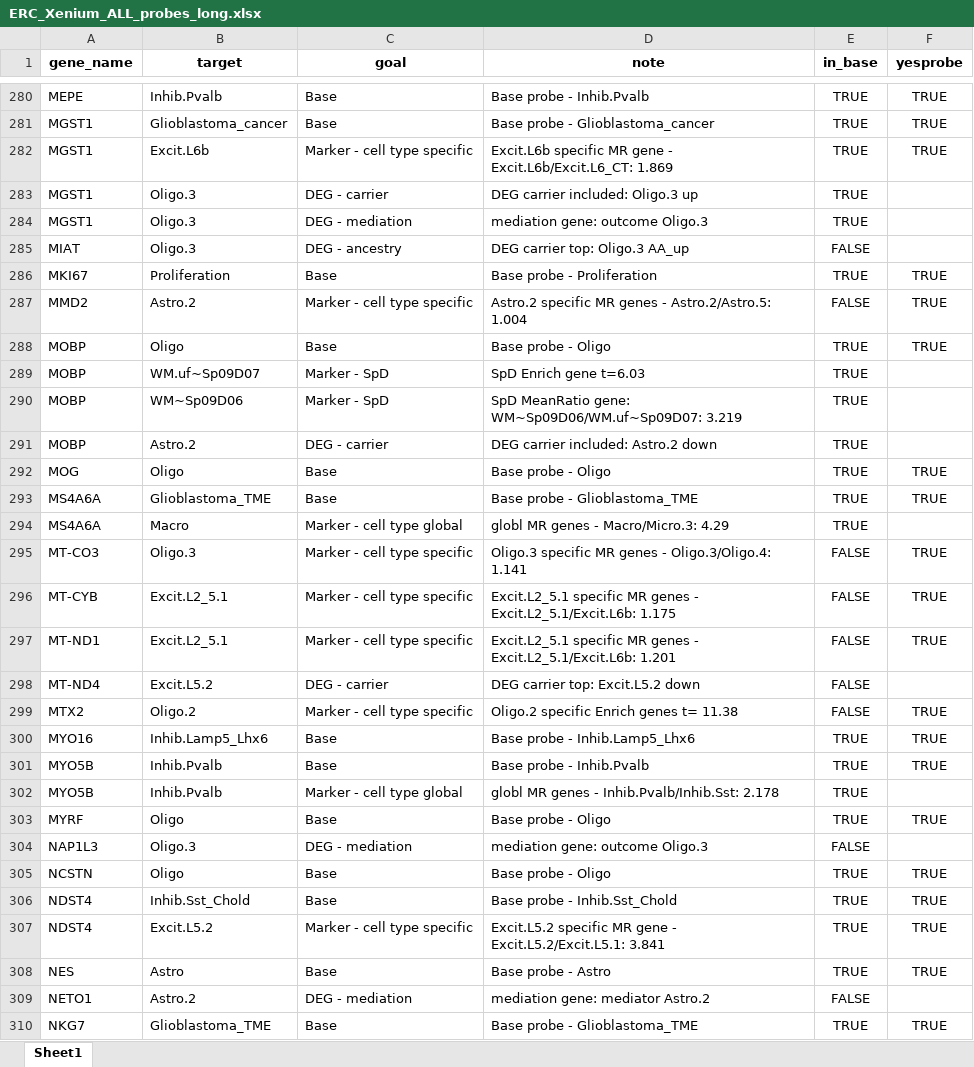
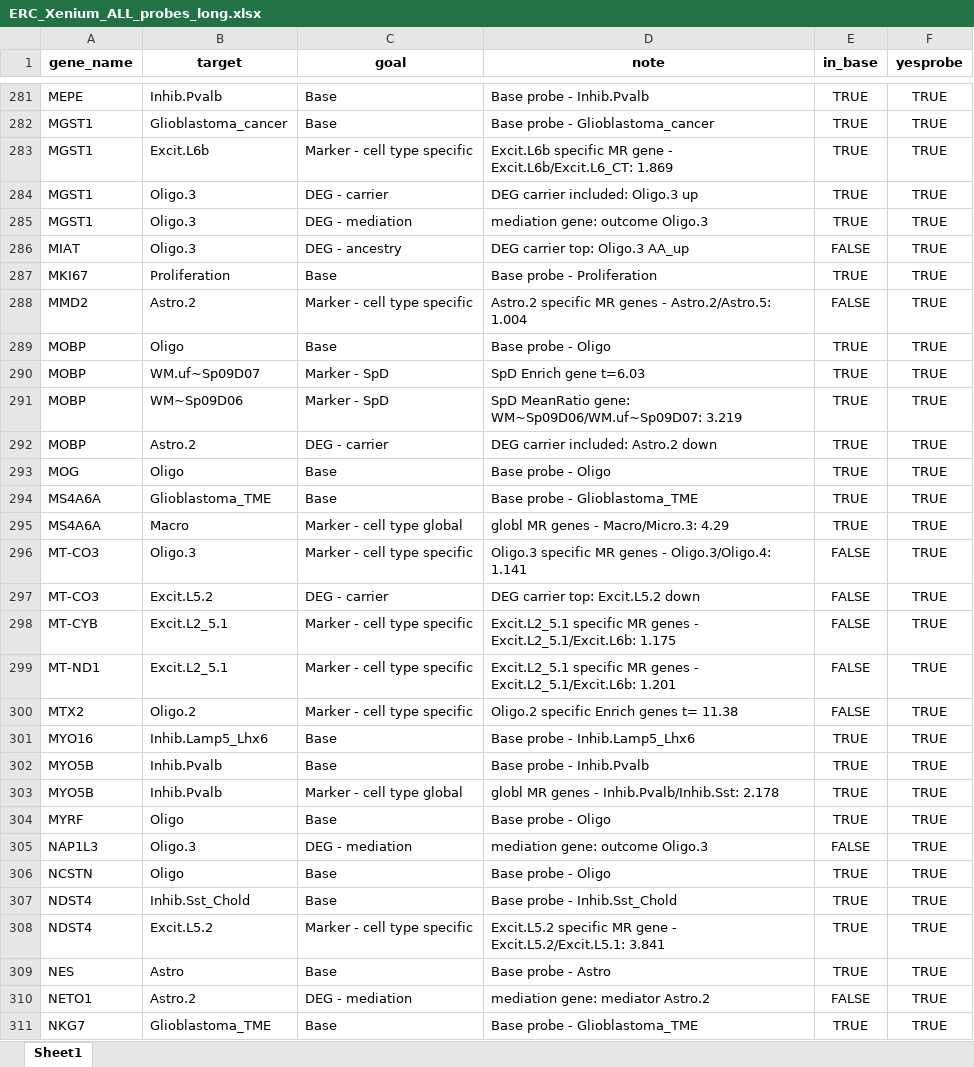
Before and after one commit to LieberInstitute/LFF_spatial_ERC, an Excel workbook: processed-data/21_Xenium/02_xenium_compile_custom/ERC_Xenium_ALL_probes_long.xlsx, sheet Sheet1, drawn as a sheet; only a part is shown, gaps mark what is left out; values as stored, in another font and other column widths than the file's, no borders; removed rows and columns are numbered as before the commit, all else as after; the diff covers the shown part only; the diff names each change by its address in the sheet, - before the commit and + after, or states it on an @@ line.

Commit message:
Update custom probes with new round of checks

```diff
--- a/processed-data/21_Xenium/02_xenium_compile_custom/ERC_Xenium_ALL_probes_long.xlsx (sheet Sheet1)
+++ b/processed-data/21_Xenium/02_xenium_compile_custom/ERC_Xenium_ALL_probes_long.xlsx (sheet Sheet1)
-F284:F286 (yesprobe): (empty)
+F284:F286 (yesprobe): TRUE
-F290:F292 (yesprobe): (empty)
+F290:F292 (yesprobe): TRUE
-F295 (yesprobe): (empty)
+F295 (yesprobe): TRUE
+row 297: MT-CO3 | Excit.L5.2 | DEG - carrier | DEG carrier top: Excit.L5.2 down | FALSE | TRUE
-row 298: MT-ND4 | Excit.L5.2 | DEG - carrier | DEG carrier top: Excit.L5.2 down | FALSE
-F303 (yesprobe): (empty)
+F303 (yesprobe): TRUE
-F305 (yesprobe): (empty)
+F305 (yesprobe): TRUE
-F310 (yesprobe): (empty)
+F310 (yesprobe): TRUE
```
Also changed, not shown: 4 added rows, 5 removed rows and 161 edited cells elsewhere in this sheet, processed-data/21_Xenium/02_xenium_compile_custom/ERC_Xenium_ALL_probes_summary.xlsx, processed-data/21_Xenium/02_xenium_compile_custom/ERC_Xenium_select_custom_probes.xlsx, 1 other file.
